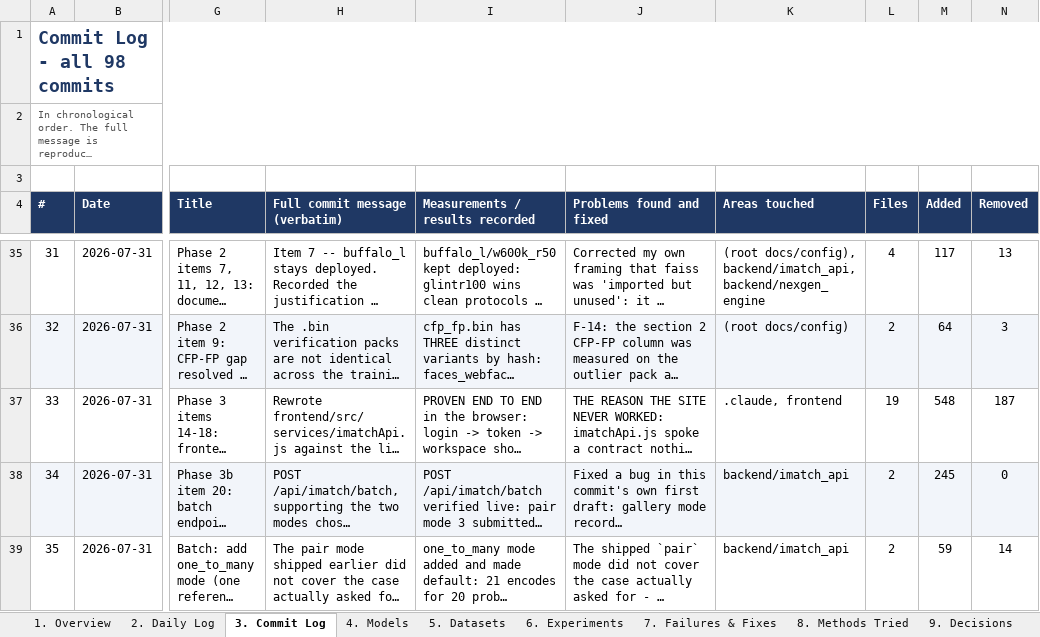
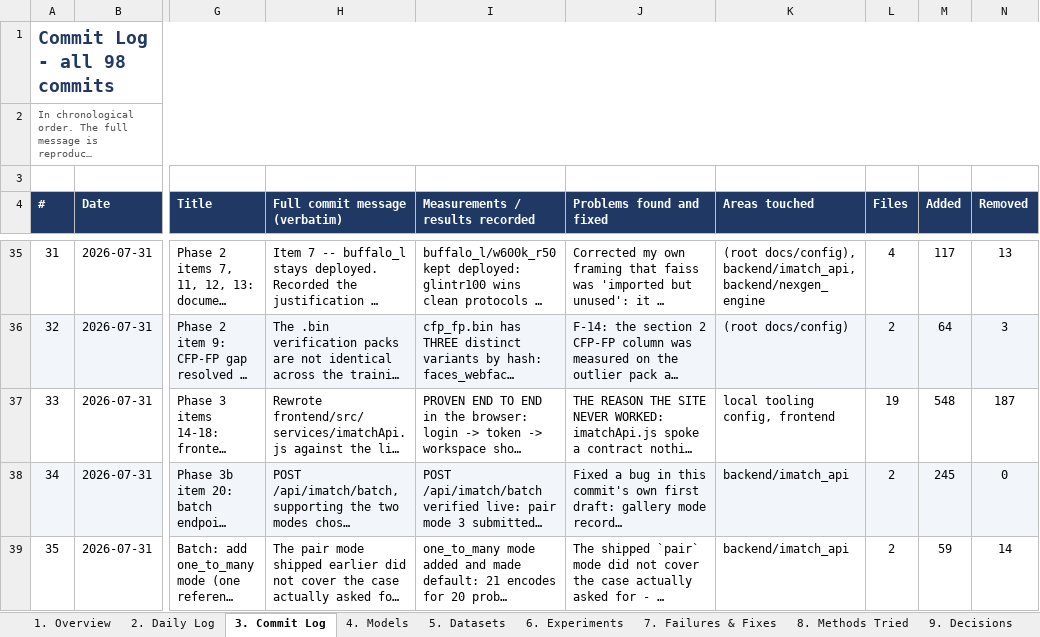
Before and after one commit to LochanSharmaa/nexgenforensics, an Excel workbook: NexGen-Forensics-Work-History.xlsx, sheet 3. Commit Log, drawn as a sheet; only a part is shown, gaps mark what is left out; long unchanged cells end in …; values as stored, in another font and other column widths than the file's, no borders; the diff covers the shown part only; the diff names each change by its address in the sheet, - before the commit and + after, or states it on an @@ line.

```diff
--- a/NexGen-Forensics-Work-History.xlsx (sheet 3. Commit Log)
+++ b/NexGen-Forensics-Work-History.xlsx (sheet 3. Commit Log)
-K37 (Areas touched): .claude, frontend
+K37 (Areas touched): local tooling config, frontend
```
Also changed, not shown: 19 edited cells elsewhere in this sheet, sheet 1. Overview, sheet 2. Daily Log, sheet 5. Datasets, 5 other files.
